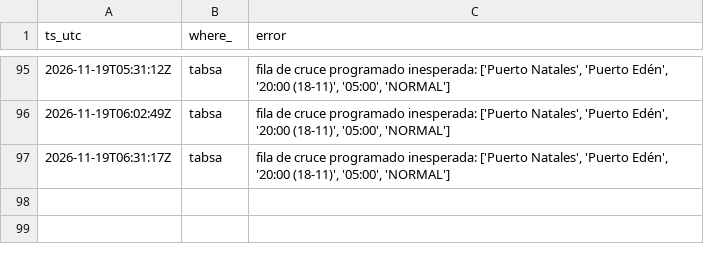
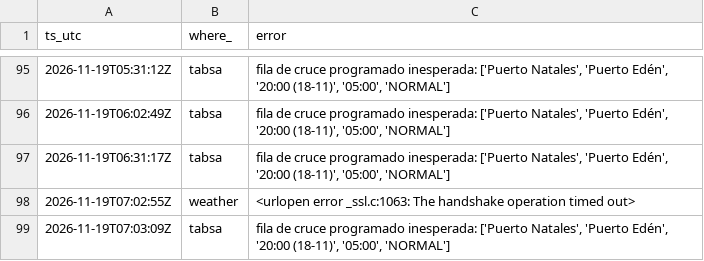
Before and after one commit to c-couto/Corredor_Austral, a CSV file: data/auto/collector_errors.csv, drawn as a sheet; only a part is shown, gaps mark what is left out.

```diff
--- a/data/auto/collector_errors.csv
+++ b/data/auto/collector_errors.csv
@@ -97 +97,3 @@ ts_utc,where_,error
 2026-11-19T06:31:17Z,tabsa,"fila de cruce programado inesperada: ['Puerto Natales', 'Puerto Edén', '20:00 (18-11)', '05:00', 'NORMAL']"
+2026-11-19T07:02:55Z,weather,<urlopen error _ssl.c:1063: The handshake operation timed out>
+2026-11-19T07:03:09Z,tabsa,"fila de cruce programado inesperada: ['Puerto Natales', 'Puerto Edén', '20:00 (18-11)', '05:00', 'NORMAL']"
```
Also changed, not shown: data/auto/marine_obs.csv, 1 other file.
